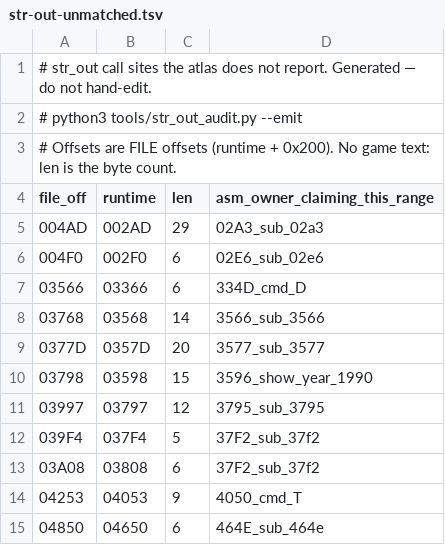
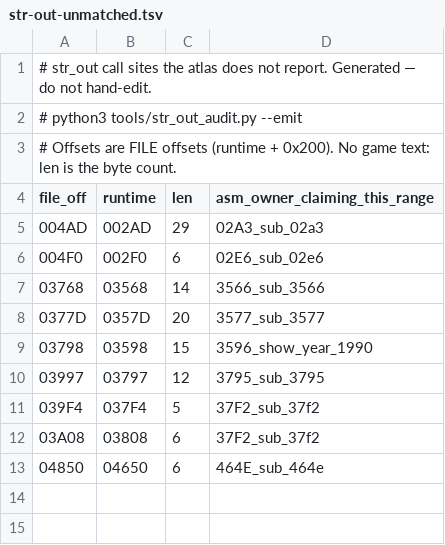
Before and after one commit to sloppy-seconds/ultima2-decompile, a TSV file: disasm/str-out-unmatched.tsv, drawn as a sheet.

Commit message:
disasm: regenerate the str-out allow-list — 11 down to 9
The atlas fixes landed without re-emitting, which is exactly the drift --check exists to catch:
two listed sites were now matched and the gate said so. Stale in the safe direction, but stale.

```diff
--- a/disasm/str-out-unmatched.tsv
+++ b/disasm/str-out-unmatched.tsv
@@ -6,3 +6,2 @@ file_off	runtime	len	asm_owner_claiming_this_range
 004F0	002F0	6	02E6_sub_02e6
-03566	03366	6	334D_cmd_D
 03768	03568	14	3566_sub_3566
@@ -13,3 +12,2 @@ file_off	runtime	len	asm_owner_claiming_this_range
 03A08	03808	6	37F2_sub_37f2
-04253	04053	9	4050_cmd_T
 04850	04650	6	464E_sub_464e
```
